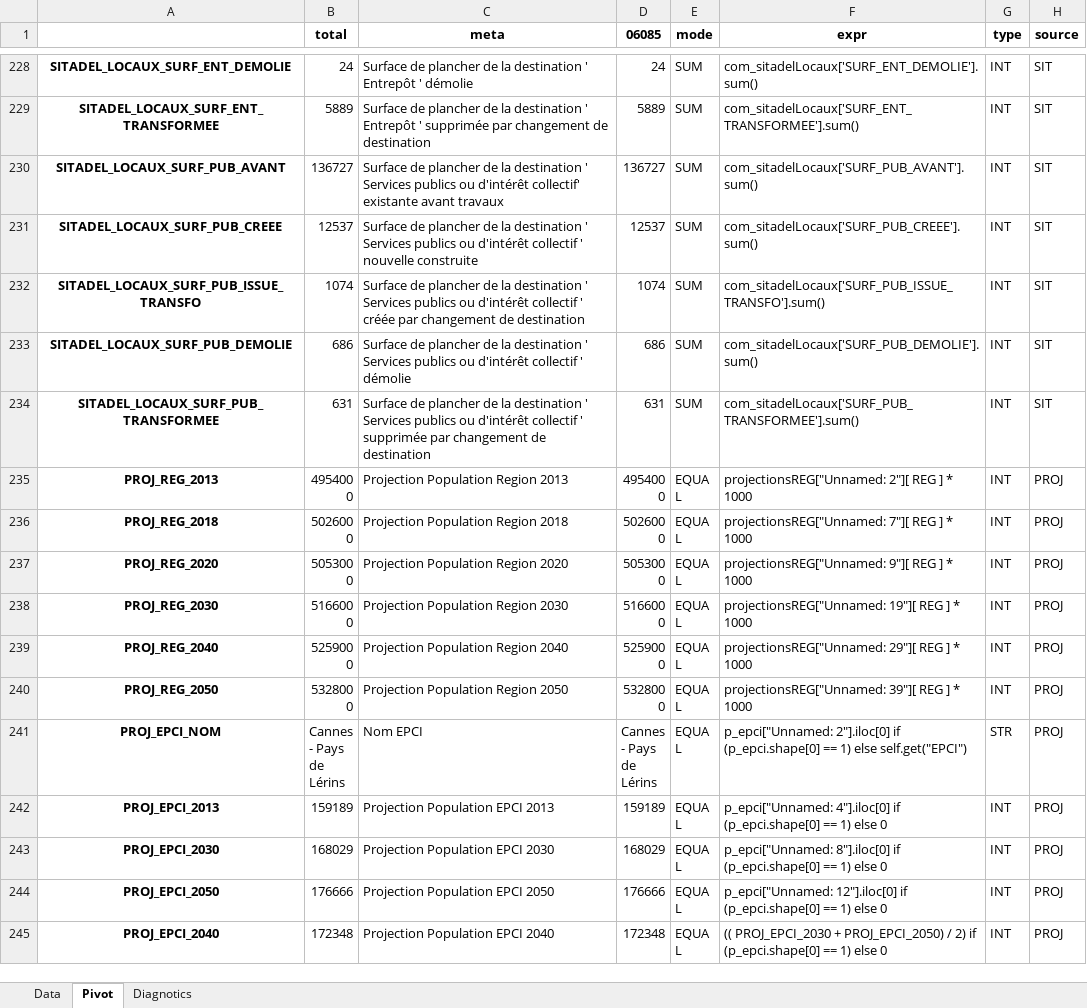
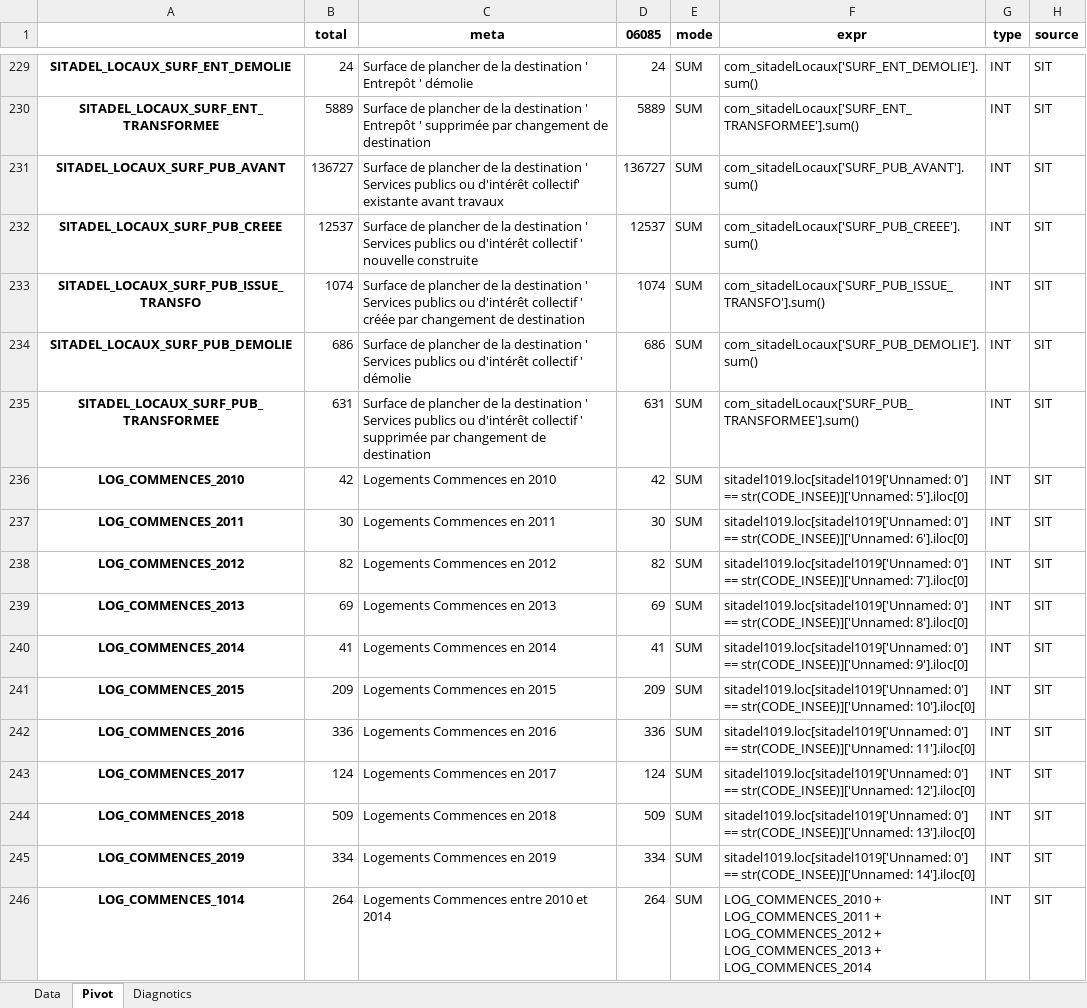
Before and after one commit to bheuse/ConsommationFonciere, an Excel workbook: output/COMMUNE_MOUGINS_06085.xlsx, sheet Pivot, drawn as a sheet; only a part is shown, gaps mark what is left out; the shorter side is filled out with more unchanged rows; values as stored, in another font and other column widths than the file's, no borders; 1 other sheet too large or unreadable and not compared; the diff covers the shown part only; the diff names each change by its address in the sheet, - before the commit and + after, or states it on an @@ line.

```diff
--- a/output/COMMUNE_MOUGINS_06085.xlsx (sheet Pivot)
+++ b/output/COMMUNE_MOUGINS_06085.xlsx (sheet Pivot)
+row 236: LOG_COMMENCES_2010 | 42 | Logements Commences en 2010 | 42 | SUM | sitadel1019.loc[sitadel1019['Unnamed: 0'] == str(CODE_INSEE)]['Unnamed: 5'].iloc[0] | INT | SIT
+row 237: LOG_COMMENCES_2011 | 30 | Logements Commences en 2011 | 30 | SUM | sitadel1019.loc[sitadel1019['Unnamed: 0'] == str(CODE_INSEE)]['Unnamed: 6'].iloc[0] | INT | SIT
+row 238: LOG_COMMENCES_2012 | 82 | Logements Commences en 2012 | 82 | SUM | sitadel1019.loc[sitadel1019['Unnamed: 0'] == str(CODE_INSEE)]['Unnamed: 7'].iloc[0] | INT | SIT
+row 239: LOG_COMMENCES_2013 | 69 | Logements Commences en 2013 | 69 | SUM | sitadel1019.loc[sitadel1019['Unnamed: 0'] == str(CODE_INSEE)]['Unnamed: 8'].iloc[0] | INT | SIT
+row 240: LOG_COMMENCES_2014 | 41 | Logements Commences en 2014 | 41 | SUM | sitadel1019.loc[sitadel1019['Unnamed: 0'] == str(CODE_INSEE)]['Unnamed: 9'].iloc[0] | INT | SIT
+row 241: LOG_COMMENCES_2015 | 209 | Logements Commences en 2015 | 209 | SUM | sitadel1019.loc[sitadel1019['Unnamed: 0'] == str(CODE_INSEE)]['Unnamed: 10'].iloc[0] | INT | SIT
+row 242: LOG_COMMENCES_2016 | 336 | Logements Commences en 2016 | 336 | SUM | sitadel1019.loc[sitadel1019['Unnamed: 0'] == str(CODE_INSEE)]['Unnamed: 11'].iloc[0] | INT | SIT
+row 243: LOG_COMMENCES_2017 | 124 | Logements Commences en 2017 | 124 | SUM | sitadel1019.loc[sitadel1019['Unnamed: 0'] == str(CODE_INSEE)]['Unnamed: 12'].iloc[0] | INT | SIT
+row 244: LOG_COMMENCES_2018 | 509 | Logements Commences en 2018 | 509 | SUM | sitadel1019.loc[sitadel1019['Unnamed: 0'] == str(CODE_INSEE)]['Unnamed: 13'].iloc[0] | INT | SIT
+row 245: LOG_COMMENCES_2019 | 334 | Logements Commences en 2019 | 334 | SUM | sitadel1019.loc[sitadel1019['Unnamed: 0'] == str(CODE_INSEE)]['Unnamed: 14'].iloc[0] | INT | SIT
+row 246: LOG_COMMENCES_1014 | 264 | Logements Commences entre 2010 et 2014 | 264 | SUM | LOG_COMMENCES_2010 + LOG_COMMENCES_2011 + LOG_COMMENCES_2012 + LOG_COMMENCES_2013 + LOG_COMMENCES_2014 | INT | SIT
```
Also changed, not shown: 13 added rows elsewhere in this sheet, input/Configuration.xlsx, 7 other files.
